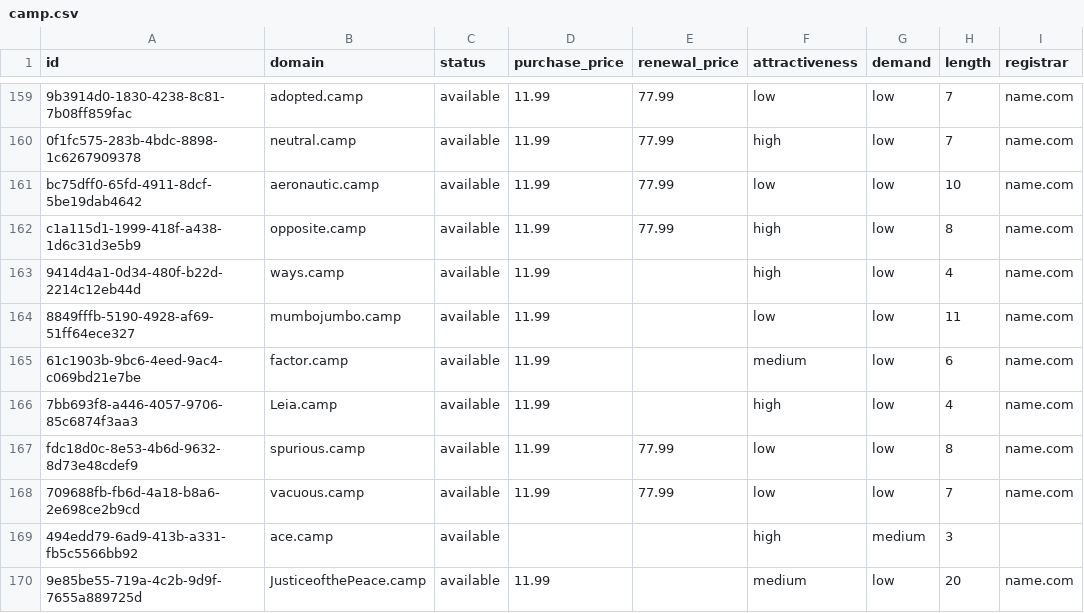
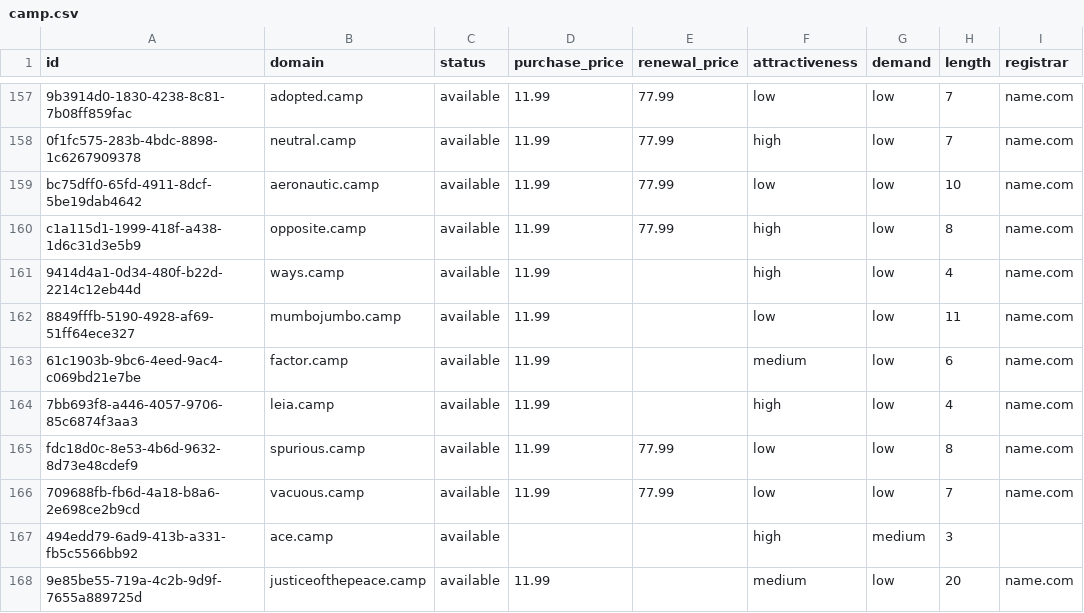
Before and after one commit to UniqueDomains/camp-oneword-domains, a CSV file: camp.csv, drawn as a sheet; only a part is shown, gaps mark what is left out; addresses are those after the commit; the diff covers the shown part only; the diff names each change by its address in the sheet, - before the commit and + after, or states it on an @@ line.

Commit message:
Domains update

```diff
--- a/camp.csv
+++ b/camp.csv
-B164 (domain): Leia.camp
+B164 (domain): leia.camp
-B168 (domain): JusticeofthePeace.camp
+B168 (domain): justiceofthepeace.camp
```
Also changed, not shown: 6 added rows, 6 removed rows and 90 edited cells elsewhere in this file, 4 other files.
